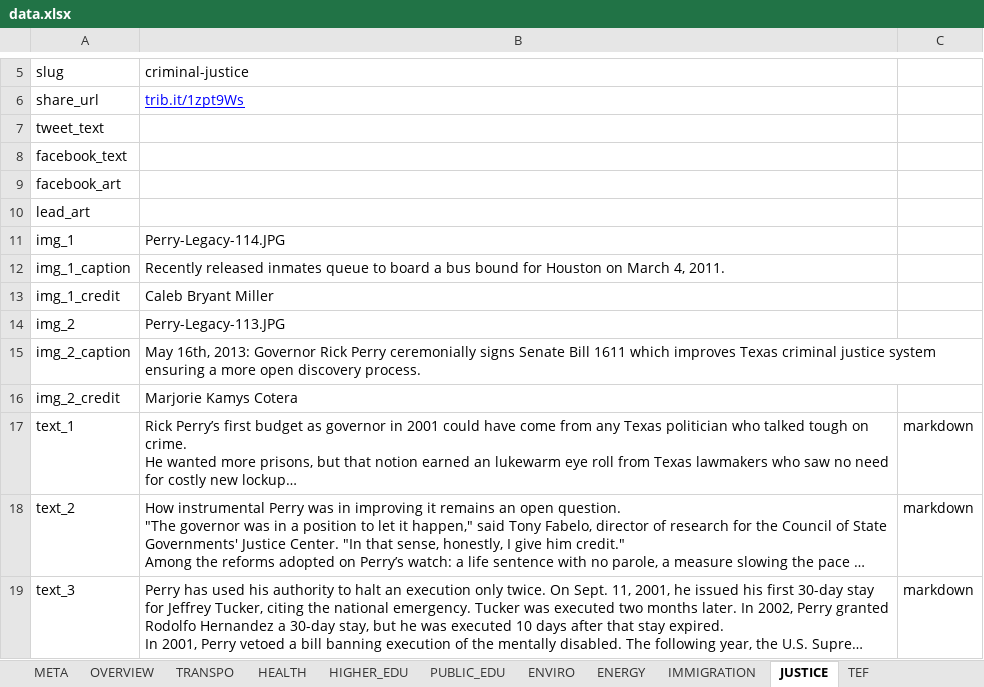
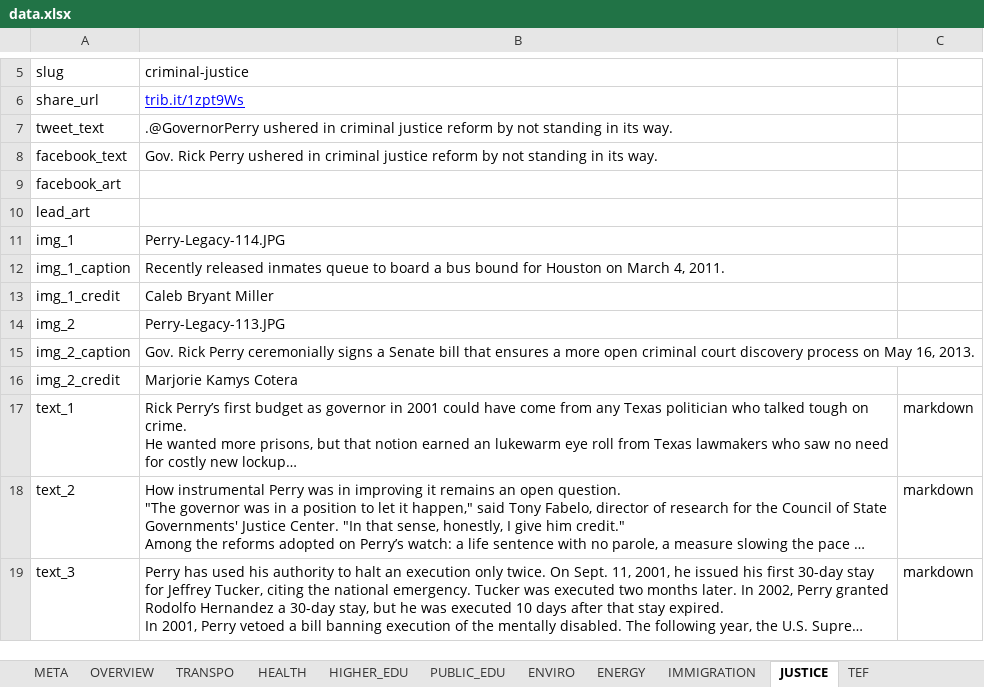
Before and after one commit to texastribune/perry-legacy, an Excel workbook: data.xlsx, sheet JUSTICE, drawn as a sheet; only a part is shown, gaps mark what is left out; long unchanged cells end in …; values as stored, in another font and other column widths than the file's, no borders; charts and pictures not drawn; the diff names each change by its address in the sheet, - before the commit and + after, or states it on an @@ line.

```diff
--- a/data.xlsx (sheet JUSTICE)
+++ b/data.xlsx (sheet JUSTICE)
-B7: (empty)
+B7: .@GovernorPerry ushered in criminal justice reform by not standing in its way.
-B8: (empty)
+B8: Gov. Rick Perry ushered in criminal justice reform by not standing in its way.
-B15: May 16th, 2013: Governor Rick Perry ceremonially signs Senate Bill 1611 which improves Texas criminal justice system ensuring a more open discovery process.
+B15: Gov. Rick Perry ceremonially signs a Senate bill that ensures a more open criminal court discovery process on May 16, 2013.
```
Also changed, not shown: sheet ENVIRO, sheet IMMIGRATION, sheet ENERGY, sheet TEF, sheet OVERVIEW, 3 other files.
